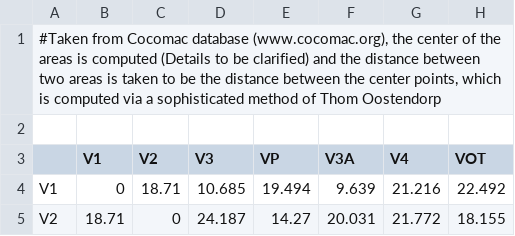
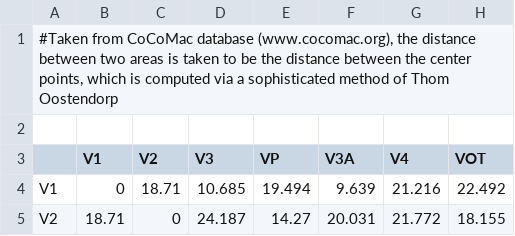
Before and after one commit to INM-6/multi-area-model, a CSV file: multiarea_model/data_multiarea/raw_data/Thom_Distances.csv, drawn as a sheet; only a part is shown; the diff names each change by its address in the sheet, - before the commit and + after, or states it on an @@ line.

```diff
--- a/multiarea_model/data_multiarea/raw_data/Thom_Distances.csv
+++ b/multiarea_model/data_multiarea/raw_data/Thom_Distances.csv
-A1: #Taken from Cocomac database (www.cocomac.org), the center of the areas is computed (Details to be clarified) and the distance…
+A1: #Taken from CoCoMac database (www.cocomac.org), the distance…
```
Also changed, not shown: multiarea_model/data_multiarea/raw_data/BinzeggerData.csv, multiarea_model/data_multiarea/raw_data/Euclidean_Distances.csv, 12 other files.
